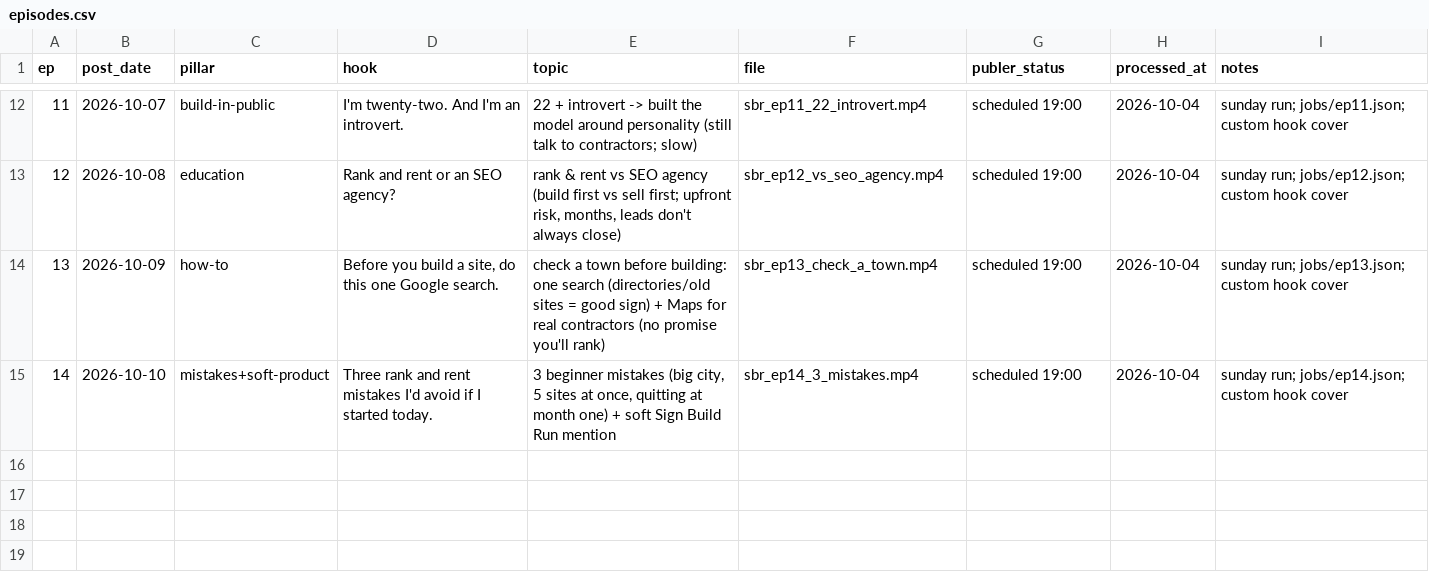
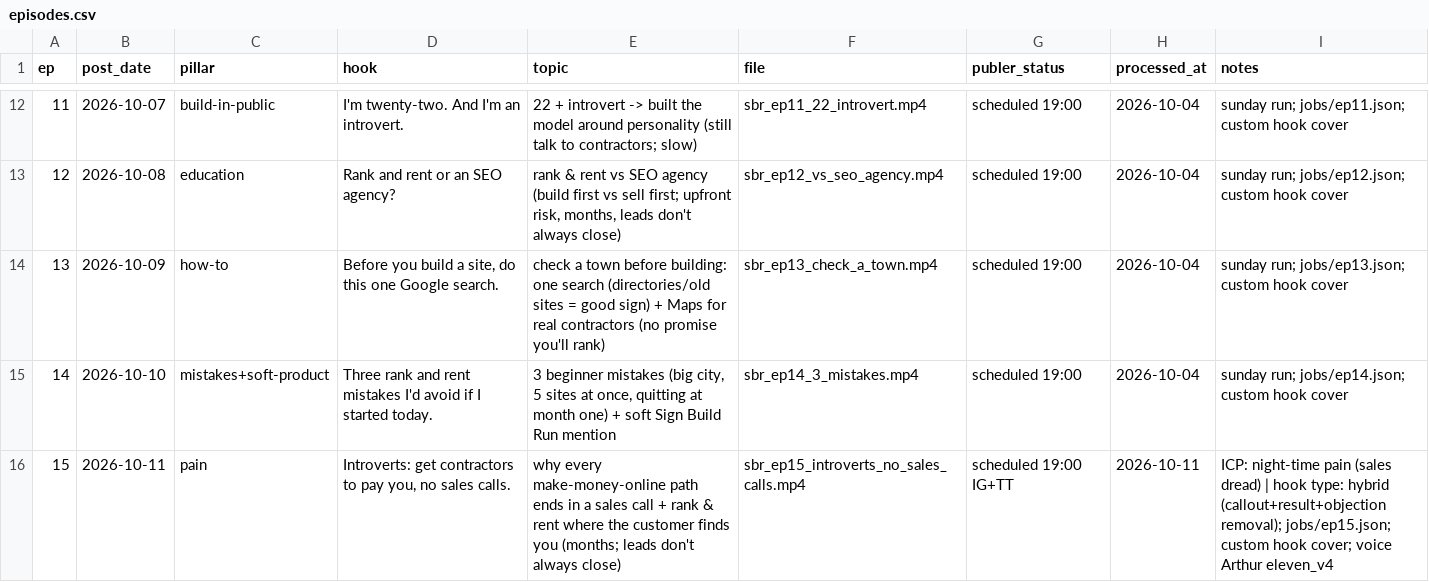
Before and after one commit to attias7/bww-videos, a CSV file: sbr/episodes.csv, drawn as a sheet; only a part is shown, gaps mark what is left out.

```diff
--- a/sbr/episodes.csv
+++ b/sbr/episodes.csv
@@ -15 +15,2 @@ ep,post_date,pillar,hook,topic,file,publer_status,processed_at,notes
 14,2026-10-10,mistakes+soft-product,Three rank and rent mistakes I'd avoid if I started today.,"3 beginner mistakes (big city, 5 sites at once, quitting at month one) + soft Sign Build Run mention",sbr_ep14_3_mistakes.mp4,scheduled 19:00,2026-10-04,sunday run; jobs/ep14.json; custom hook cover
+15,2026-10-11,pain,"Introverts: get contractors to pay you, no sales calls.",why every make-money-online path ends in a sales call + rank & rent where the customer finds you (months; leads don't always close),sbr_ep15_introverts_no_sales_calls.mp4,scheduled 19:00 IG+TT,2026-10-11,ICP: night-time pain (sales dread) | hook type: hybrid (callout+result+objection removal); jobs/ep15.json; custom hook cover; voice Arthur eleven_v4
```
Also changed, not shown: 2 other files.
